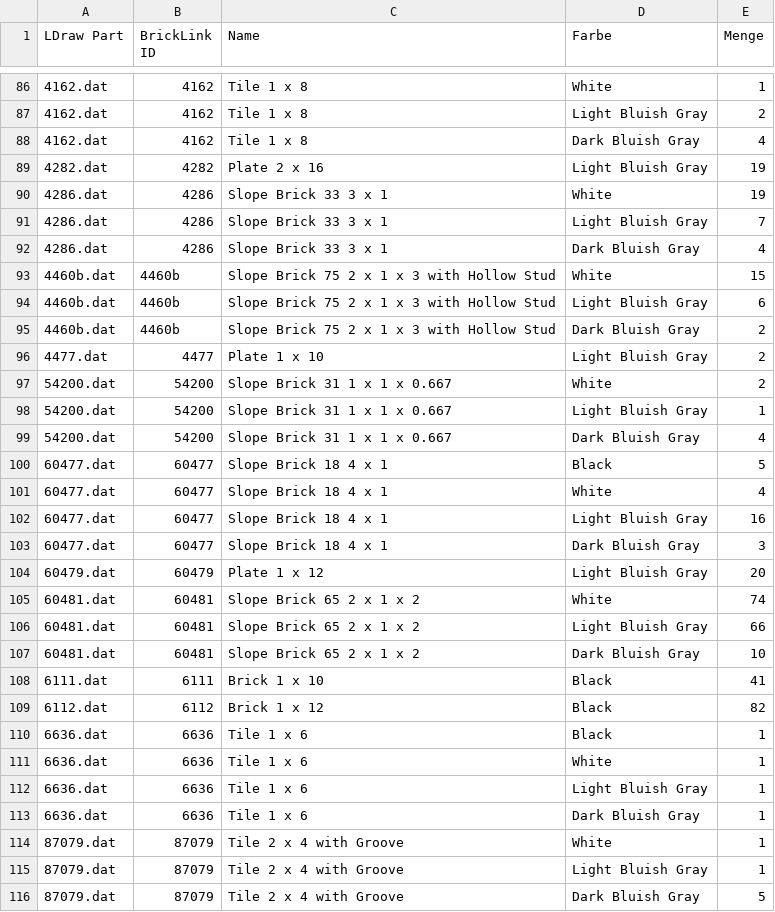
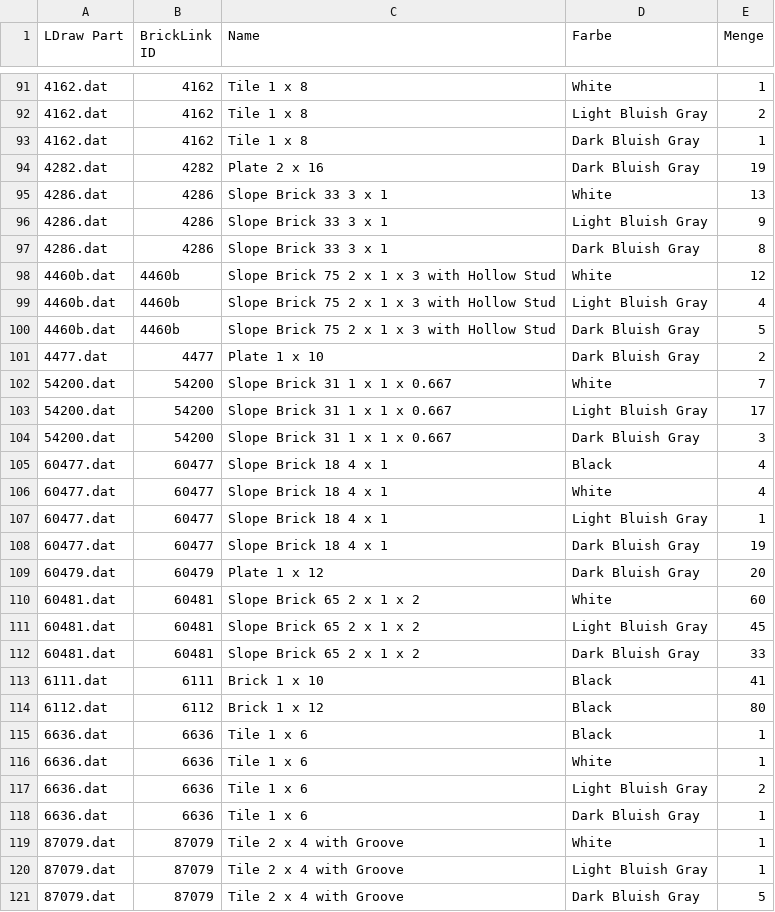
Before and after one commit to herbs44/lego-, a CSV file: yeezus-stage/yeezus_stage_bom.csv, drawn as a sheet; only a part is shown, gaps mark what is left out; the diff covers the shown part only.

```diff
--- a/yeezus-stage/yeezus_stage_bom.csv
+++ b/yeezus-stage/yeezus_stage_bom.csv
@@ -87,27 +92,27 @@ LDraw Part,BrickLink ID,Name,Farbe,Menge
 4162.dat,4162,"Tile  1 x  8",Light Bluish Gray,2
-4162.dat,4162,"Tile  1 x  8",Dark Bluish Gray,4
-4282.dat,4282,"Plate  2 x 16",Light Bluish Gray,19
-4286.dat,4286,"Slope Brick 33  3 x  1",White,19
-4286.dat,4286,"Slope Brick 33  3 x  1",Light Bluish Gray,7
-4286.dat,4286,"Slope Brick 33  3 x  1",Dark Bluish Gray,4
-4460b.dat,4460b,"Slope Brick 75  2 x  1 x  3 with Hollow Stud",White,15
-4460b.dat,4460b,"Slope Brick 75  2 x  1 x  3 with Hollow Stud",Light Bluish Gray,6
-4460b.dat,4460b,"Slope Brick 75  2 x  1 x  3 with Hollow Stud",Dark Bluish Gray,2
-4477.dat,4477,"Plate  1 x 10",Light Bluish Gray,2
-54200.dat,54200,"Slope Brick 31  1 x  1 x  0.667",White,2
-54200.dat,54200,"Slope Brick 31  1 x  1 x  0.667",Light Bluish Gray,1
-54200.dat,54200,"Slope Brick 31  1 x  1 x  0.667",Dark Bluish Gray,4
-60477.dat,60477,"Slope Brick 18  4 x  1",Black,5
+4162.dat,4162,"Tile  1 x  8",Dark Bluish Gray,1
+4282.dat,4282,"Plate  2 x 16",Dark Bluish Gray,19
+4286.dat,4286,"Slope Brick 33  3 x  1",White,13
+4286.dat,4286,"Slope Brick 33  3 x  1",Light Bluish Gray,9
+4286.dat,4286,"Slope Brick 33  3 x  1",Dark Bluish Gray,8
+4460b.dat,4460b,"Slope Brick 75  2 x  1 x  3 with Hollow Stud",White,12
+4460b.dat,4460b,"Slope Brick 75  2 x  1 x  3 with Hollow Stud",Light Bluish Gray,4
+4460b.dat,4460b,"Slope Brick 75  2 x  1 x  3 with Hollow Stud",Dark Bluish Gray,5
+4477.dat,4477,"Plate  1 x 10",Dark Bluish Gray,2
+54200.dat,54200,"Slope Brick 31  1 x  1 x  0.667",White,7
+54200.dat,54200,"Slope Brick 31  1 x  1 x  0.667",Light Bluish Gray,17
+54200.dat,54200,"Slope Brick 31  1 x  1 x  0.667",Dark Bluish Gray,3
+60477.dat,60477,"Slope Brick 18  4 x  1",Black,4
 60477.dat,60477,"Slope Brick 18  4 x  1",White,4
-60477.dat,60477,"Slope Brick 18  4 x  1",Light Bluish Gray,16
-60477.dat,60477,"Slope Brick 18  4 x  1",Dark Bluish Gray,3
-60479.dat,60479,"Plate  1 x 12",Light Bluish Gray,20
-60481.dat,60481,"Slope Brick 65  2 x  1 x  2",White,74
-60481.dat,60481,"Slope Brick 65  2 x  1 x  2",Light Bluish Gray,66
-60481.dat,60481,"Slope Brick 65  2 x  1 x  2",Dark Bluish Gray,10
+60477.dat,60477,"Slope Brick 18  4 x  1",Light Bluish Gray,1
+60477.dat,60477,"Slope Brick 18  4 x  1",Dark Bluish Gray,19
+60479.dat,60479,"Plate  1 x 12",Dark Bluish Gray,20
+60481.dat,60481,"Slope Brick 65  2 x  1 x  2",White,60
+60481.dat,60481,"Slope Brick 65  2 x  1 x  2",Light Bluish Gray,45
+60481.dat,60481,"Slope Brick 65  2 x  1 x  2",Dark Bluish Gray,33
 6111.dat,6111,"Brick  1 x 10",Black,41
-6112.dat,6112,"Brick  1 x 12",Black,82
+6112.dat,6112,"Brick  1 x 12",Black,80
 6636.dat,6636,"Tile  1 x  6",Black,1
 6636.dat,6636,"Tile  1 x  6",White,1
-6636.dat,6636,"Tile  1 x  6",Light Bluish Gray,1
+6636.dat,6636,"Tile  1 x  6",Light Bluish Gray,2
 6636.dat,6636,"Tile  1 x  6",Dark Bluish Gray,1
```
Also changed, not shown: 7 added rows, 1 removed row and 45 edited cells elsewhere in this file, 13 other files.
